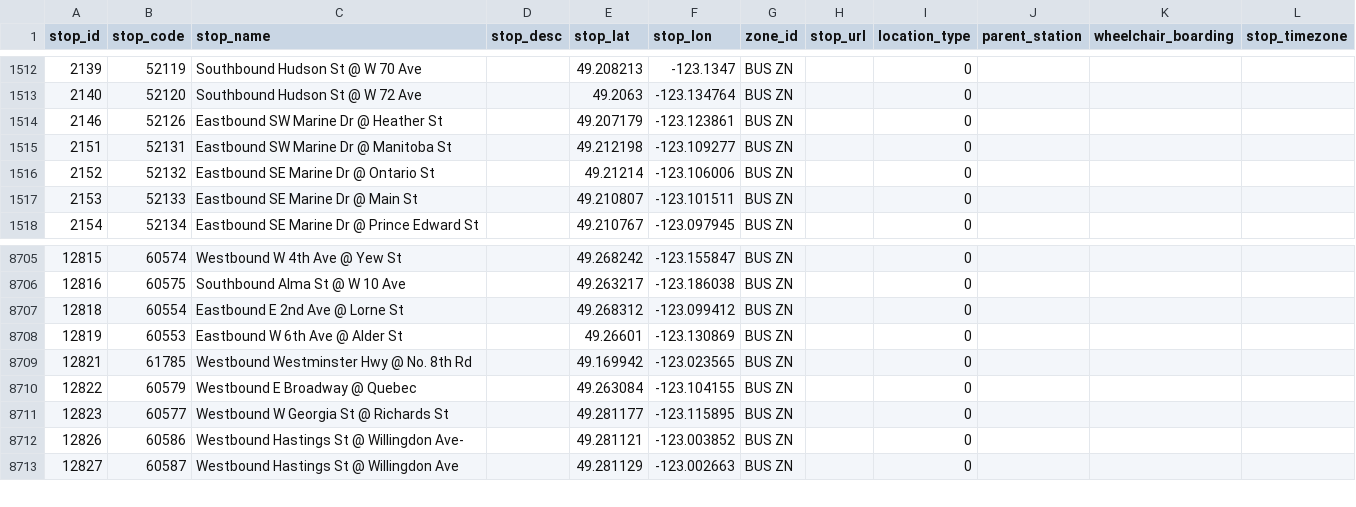
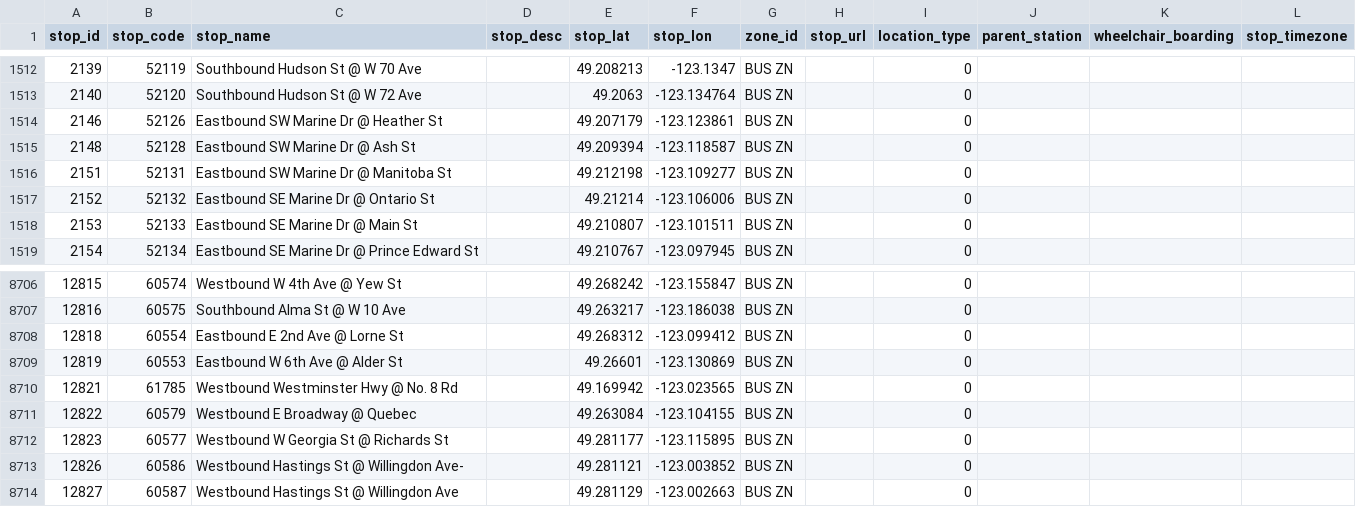
Before and after one commit to carsonyl/translink-derived-datasets, a CSV file: datasets/stops.csv, drawn as a sheet; only a part is shown, gaps mark what is left out.

```diff
--- a/datasets/stops.csv
+++ b/datasets/stops.csv
@@ -1514,2 +1514,3 @@ stop_id,stop_code,stop_name,stop_desc,stop_lat,stop_lon,zone_id,stop_url,locatio
 2146,52126,Eastbound SW Marine Dr @ Heather St,,49.207179,-123.123861,BUS ZN,,0,,,
+2148,52128,Eastbound SW Marine Dr @ Ash St,,49.209394,-123.118587,BUS ZN,,0,,,
 2151,52131,Eastbound SW Marine Dr @ Manitoba St,,49.212198,-123.109277,BUS ZN,,0,,,
@@ -8708,3 +8709,3 @@ stop_id,stop_code,stop_name,stop_desc,stop_lat,stop_lon,zone_id,stop_url,locatio
 12819,60553,Eastbound W 6th Ave @ Alder St,,49.26601,-123.130869,BUS ZN,,0,,,
-12821,61785,Westbound Westminster Hwy @ No. 8th Rd,,49.169942,-123.023565,BUS ZN,,0,,,
+12821,61785,Westbound Westminster Hwy @ No. 8 Rd,,49.169942,-123.023565,BUS ZN,,0,,,
 12822,60579,Westbound E Broadway @ Quebec,,49.263084,-123.104155,BUS ZN,,0,,,
```
Also changed, not shown: 1 other file.
